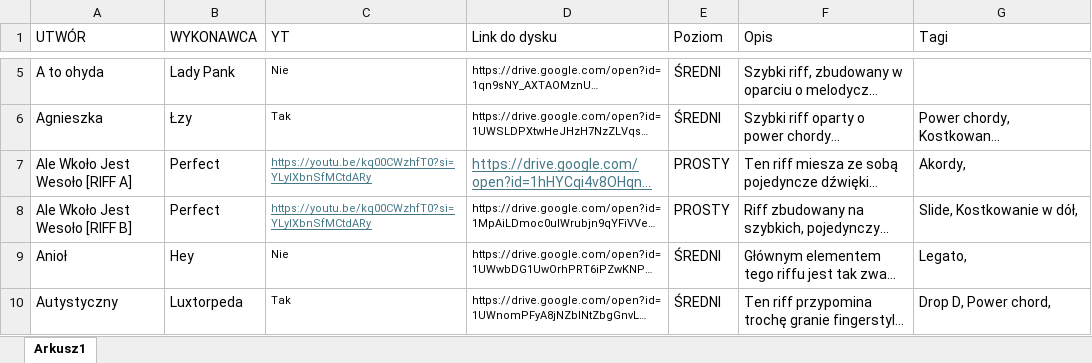
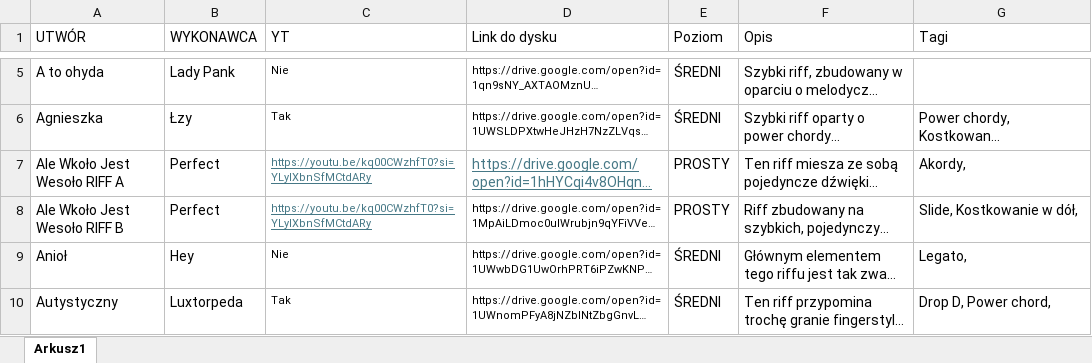
Before and after one commit to WujekSzpon/najlepsze-polskie-riffy, an Excel workbook: KONSPEKT - NPR.xlsx, sheet Arkusz1, drawn as a sheet; only a part is shown, gaps mark what is left out; long unchanged cells end in …; values as stored, in another font and other column widths than the file's, no borders; table styles not drawn; the diff names each change by its address in the sheet, - before the commit and + after, or states it on an @@ line.

Commit message:
Add files via upload

```diff
--- a/KONSPEKT - NPR.xlsx (sheet Arkusz1)
+++ b/KONSPEKT - NPR.xlsx (sheet Arkusz1)
-A7 (UTWÓR): Ale Wkoło Jest Wesoło [RIFF A]
+A7 (UTWÓR): Ale Wkoło Jest Wesoło RIFF A
-A8 (UTWÓR): Ale Wkoło Jest Wesoło [RIFF B]
+A8 (UTWÓR): Ale Wkoło Jest Wesoło RIFF B
```
